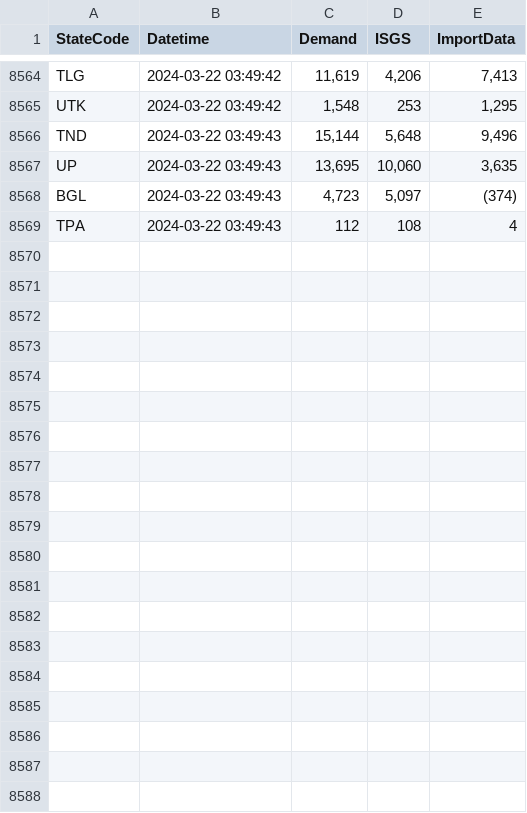
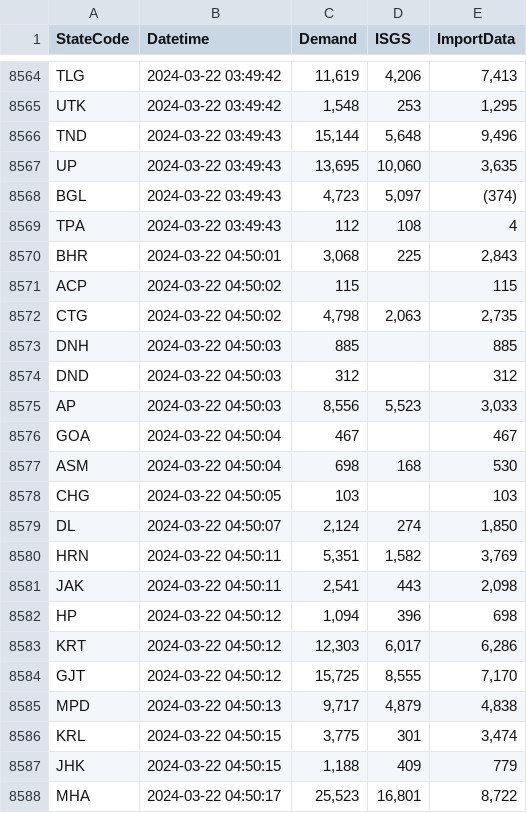
Before and after one commit to vanga/india-power-generation, a CSV file: data/meritindia/current-generation/raw/2024-03.csv, drawn as a sheet; only a part is shown, gaps mark what is left out; the diff covers the shown part only; the diff names each change by its address in the sheet, - before the commit and + after, or states it on an @@ line.

```diff
--- a/data/meritindia/current-generation/raw/2024-03.csv
+++ b/data/meritindia/current-generation/raw/2024-03.csv
+row 8570: BHR | 2024-03-22 04:50:01 | 3,068 | 225 | 2,843
+row 8571: ACP | 2024-03-22 04:50:02 | 115 |  | 115
+row 8572: CTG | 2024-03-22 04:50:02 | 4,798 | 2,063 | 2,735
+row 8573: DNH | 2024-03-22 04:50:03 | 885 |  | 885
+row 8574: DND | 2024-03-22 04:50:03 | 312 |  | 312
+row 8575: AP | 2024-03-22 04:50:03 | 8,556 | 5,523 | 3,033
+row 8576: GOA | 2024-03-22 04:50:04 | 467 |  | 467
+row 8577: ASM | 2024-03-22 04:50:04 | 698 | 168 | 530
+row 8578: CHG | 2024-03-22 04:50:05 | 103 |  | 103
+row 8579: DL | 2024-03-22 04:50:07 | 2,124 | 274 | 1,850
+row 8580: HRN | 2024-03-22 04:50:11 | 5,351 | 1,582 | 3,769
+row 8581: JAK | 2024-03-22 04:50:11 | 2,541 | 443 | 2,098
+row 8582: HP | 2024-03-22 04:50:12 | 1,094 | 396 | 698
+row 8583: KRT | 2024-03-22 04:50:12 | 12,303 | 6,017 | 6,286
+row 8584: GJT | 2024-03-22 04:50:12 | 15,725 | 8,555 | 7,170
+row 8585: MPD | 2024-03-22 04:50:13 | 9,717 | 4,879 | 4,838
+row 8586: KRL | 2024-03-22 04:50:15 | 3,775 | 301 | 3,474
+row 8587: JHK | 2024-03-22 04:50:15 | 1,188 | 409 | 779
+row 8588: MHA | 2024-03-22 04:50:17 | 25,523 | 16,801 | 8,722
```
Also changed, not shown: 15 added rows elsewhere in this file.
